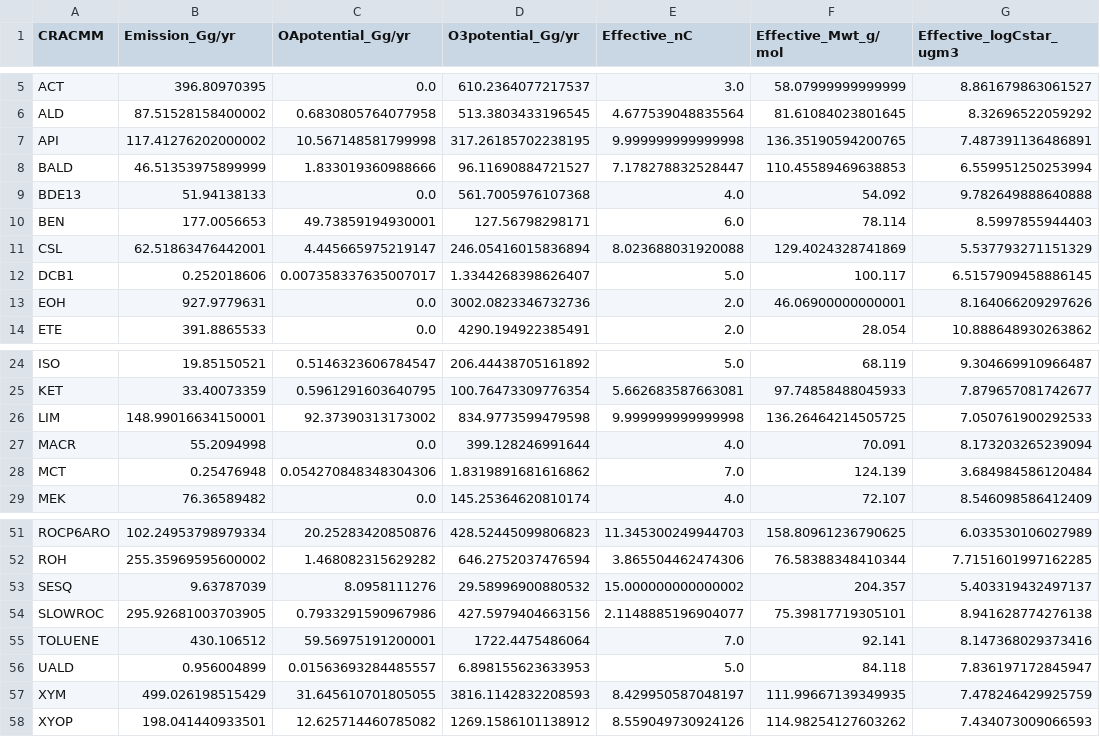
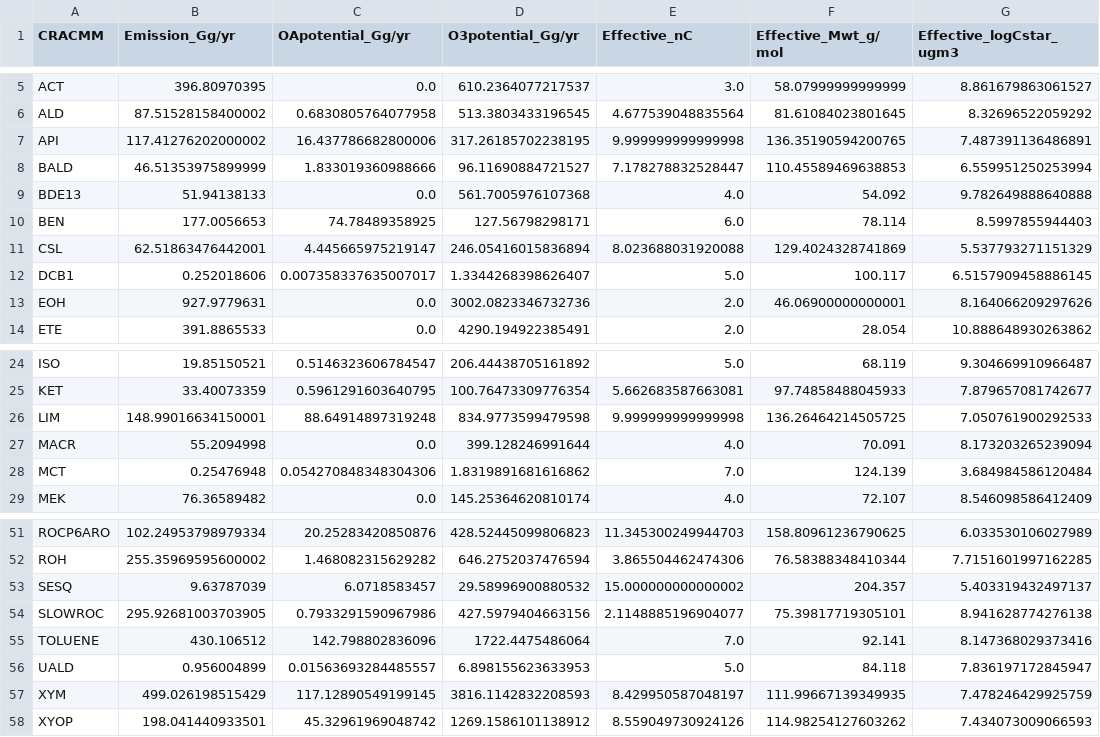
Before and after one commit to USEPA/CRACMM, a CSV file: metadata/CRACMM_emiss_properties.csv, drawn as a sheet; only a part is shown, gaps mark what is left out; the diff names each change by its address in the sheet, - before the commit and + after, or states it on an @@ line.

Commit message:
Updated CRACMM properties to reflect traditional SOA yield info
Traditional SOA (BTX, monoterpene, sesquiterpene) yields updated to be 50% RO2+NO, 50% RO2+HO2 from Pye 2010 ACP (built on Ng 2007 for aromatics) and correct for wall loss in BTX systems as in Zhang et al. 2014 PNAS.

BTX yields increased due to wall loss correction and use of low-NOx data (previously high-NOx). Terpenes had more moderate increase/decrease.

```diff
--- a/metadata/CRACMM_emiss_properties.csv
+++ b/metadata/CRACMM_emiss_properties.csv
-C7 (OApotential_Gg/yr): 10.567148581799998
+C7 (OApotential_Gg/yr): 16.437786682800006
-C10 (OApotential_Gg/yr): 49.73859194930001
+C10 (OApotential_Gg/yr): 74.78489358925
-C26 (OApotential_Gg/yr): 92.37390313173002
+C26 (OApotential_Gg/yr): 88.64914897319248
-C53 (OApotential_Gg/yr): 8.0958111276
+C53 (OApotential_Gg/yr): 6.0718583457
-C55 (OApotential_Gg/yr): 59.56975191200001
+C55 (OApotential_Gg/yr): 142.798802836096
-C57 (OApotential_Gg/yr): 31.645610701805055
+C57 (OApotential_Gg/yr): 117.12890549199145
-C58 (OApotential_Gg/yr): 12.625714460785082
+C58 (OApotential_Gg/yr): 45.32961969048742
```
